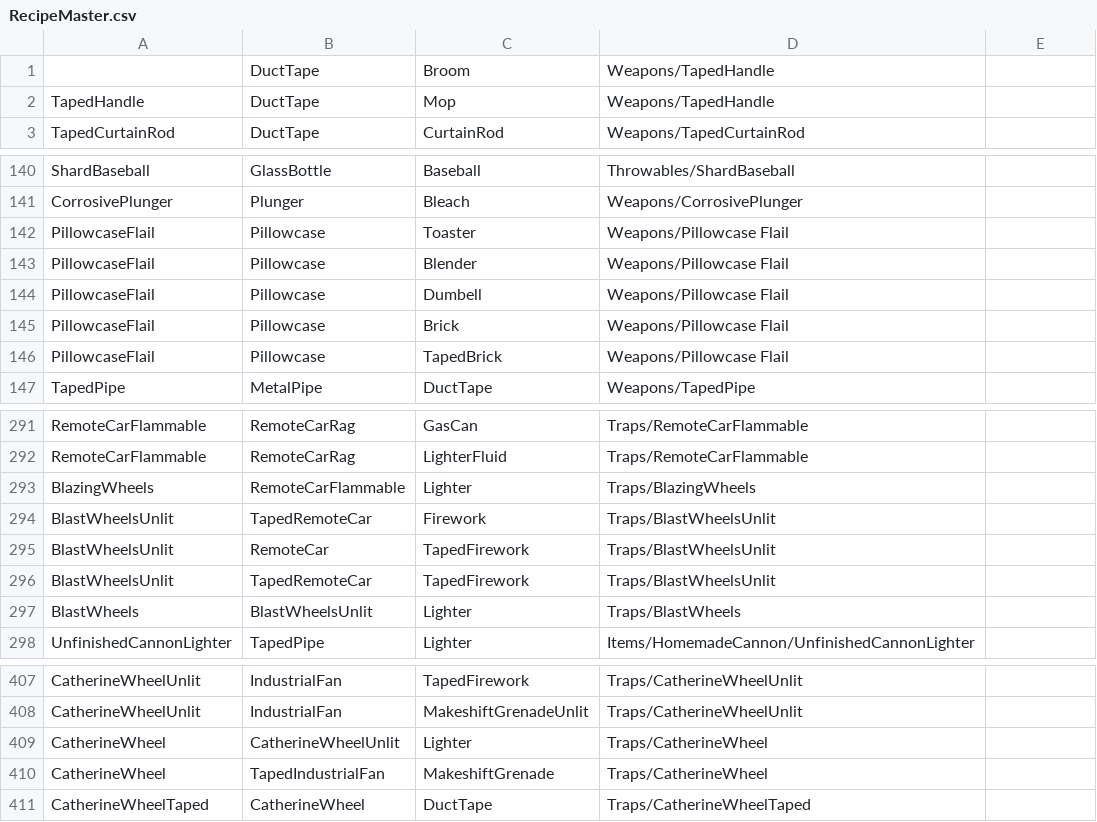
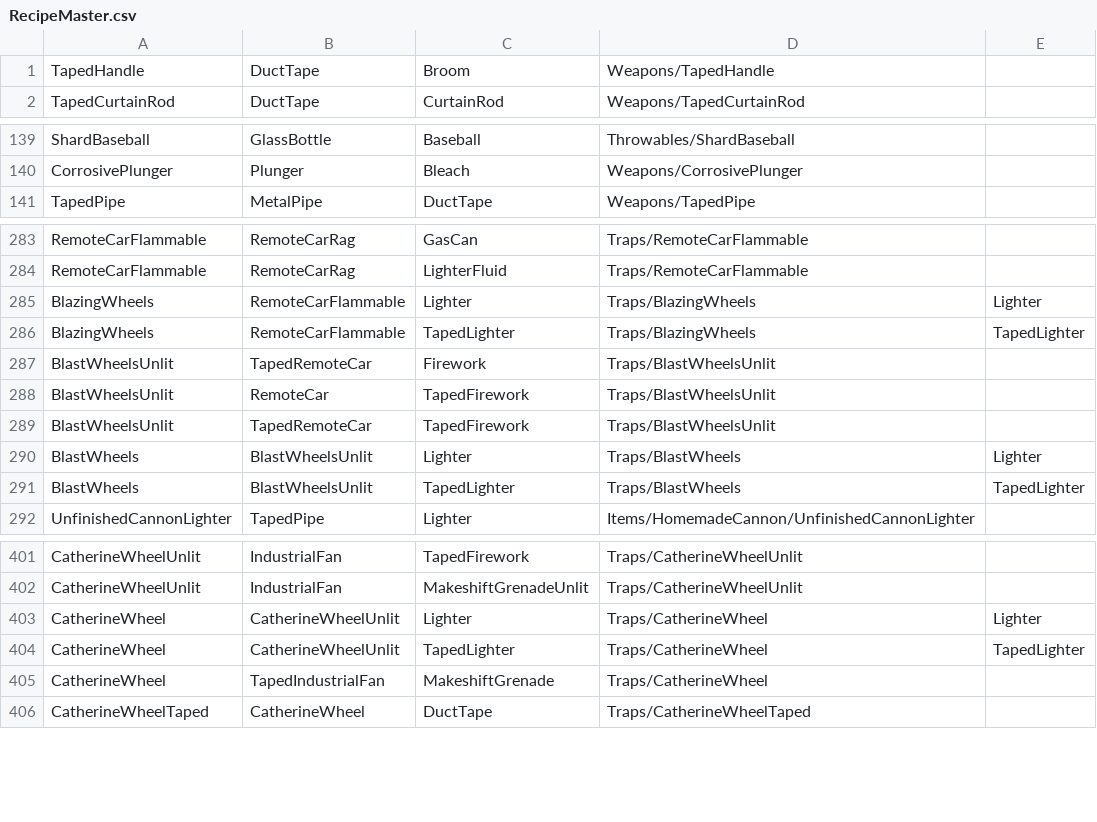
Before and after one commit to ThomasProtheroe/Theyre-Coming, a CSV file: Assets/StreamingAssets/RecipeMaster.csv, drawn as a sheet; only a part is shown, gaps mark what is left out; the diff covers the shown part only.

Commit message:
Certain recipes don't consume all ingredients when logical (just lighters for now). Added sound effects for cannon impacts and first aid kit use.

```diff
--- a/Assets/StreamingAssets/RecipeMaster.csv
+++ b/Assets/StreamingAssets/RecipeMaster.csv
@@ -1,2 +1 @@
-,DuctTape,Broom,Weapons/TapedHandle
-TapedHandle,DuctTape,Mop,Weapons/TapedHandle
+TapedHandle,DuctTape,Broom,Weapons/TapedHandle,
@@ -142,5 +140,0 @@ CorrosivePlunger,Plunger,Bleach,Weapons/CorrosivePlunger
-PillowcaseFlail,Pillowcase,Toaster,Weapons/Pillowcase Flail
-PillowcaseFlail,Pillowcase,Blender,Weapons/Pillowcase Flail
-PillowcaseFlail,Pillowcase,Dumbell,Weapons/Pillowcase Flail
-PillowcaseFlail,Pillowcase,Brick,Weapons/Pillowcase Flail
-PillowcaseFlail,Pillowcase,TapedBrick,Weapons/Pillowcase Flail
@@ -293 +285,2 @@ RemoteCarFlammable,RemoteCarRag,LighterFluid,Traps/RemoteCarFlammable
-BlazingWheels,RemoteCarFlammable,Lighter,Traps/BlazingWheels
+BlazingWheels,RemoteCarFlammable,Lighter,Traps/BlazingWheels,Lighter
+BlazingWheels,RemoteCarFlammable,TapedLighter,Traps/BlazingWheels,TapedLighter
@@ -297 +290,2 @@ BlastWheelsUnlit,TapedRemoteCar,TapedFirework,Traps/BlastWheelsUnlit
-BlastWheels,BlastWheelsUnlit,Lighter,Traps/BlastWheels
+BlastWheels,BlastWheelsUnlit,Lighter,Traps/BlastWheels,Lighter
+BlastWheels,BlastWheelsUnlit,TapedLighter,Traps/BlastWheels,TapedLighter
@@ -409 +403,2 @@ CatherineWheelUnlit,IndustrialFan,MakeshiftGrenadeUnlit,Traps/CatherineWheelUnli
-CatherineWheel,CatherineWheelUnlit,Lighter,Traps/CatherineWheel
+CatherineWheel,CatherineWheelUnlit,Lighter,Traps/CatherineWheel,Lighter
+CatherineWheel,CatherineWheelUnlit,TapedLighter,Traps/CatherineWheel,TapedLighter
```
Also changed, not shown: 2 removed rows and 6 edited cells elsewhere in this file, 39 other files.
